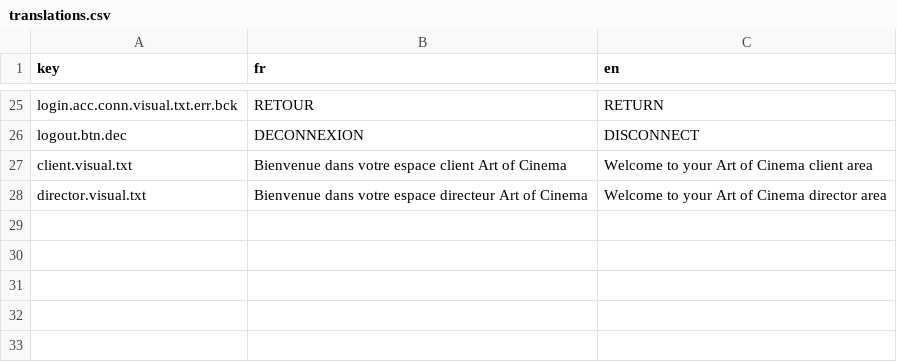
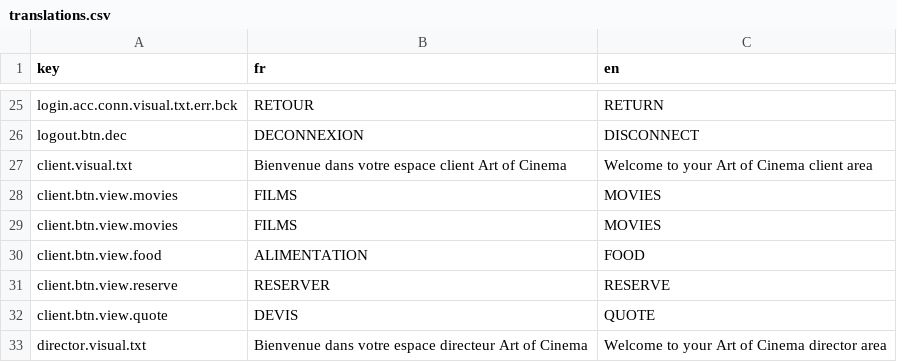
Before and after one commit to xen0r-star/ArtOfCinema, a CSV file: src/i18n/translations.csv, drawn as a sheet; only a part is shown, gaps mark what is left out.

Commit message:
:sparkles: Introduce DataButton functionality and enhance button creation logic

```diff
--- a/src/i18n/translations.csv
+++ b/src/i18n/translations.csv
@@ -27,2 +27,7 @@ logout.btn.dec,DECONNEXION,DISCONNECT
 client.visual.txt,Bienvenue dans votre espace client Art of Cinema,Welcome to your Art of Cinema client area
+client.btn.view.movies,FILMS,MOVIES
+client.btn.view.movies,FILMS,MOVIES
+client.btn.view.food,ALIMENTATION,FOOD
+client.btn.view.reserve,RESERVER,RESERVE
+client.btn.view.quote,DEVIS,QUOTE
 director.visual.txt,Bienvenue dans votre espace directeur Art of Cinema,Welcome to your Art of Cinema director area
```
Also changed, not shown: 9 other files.
